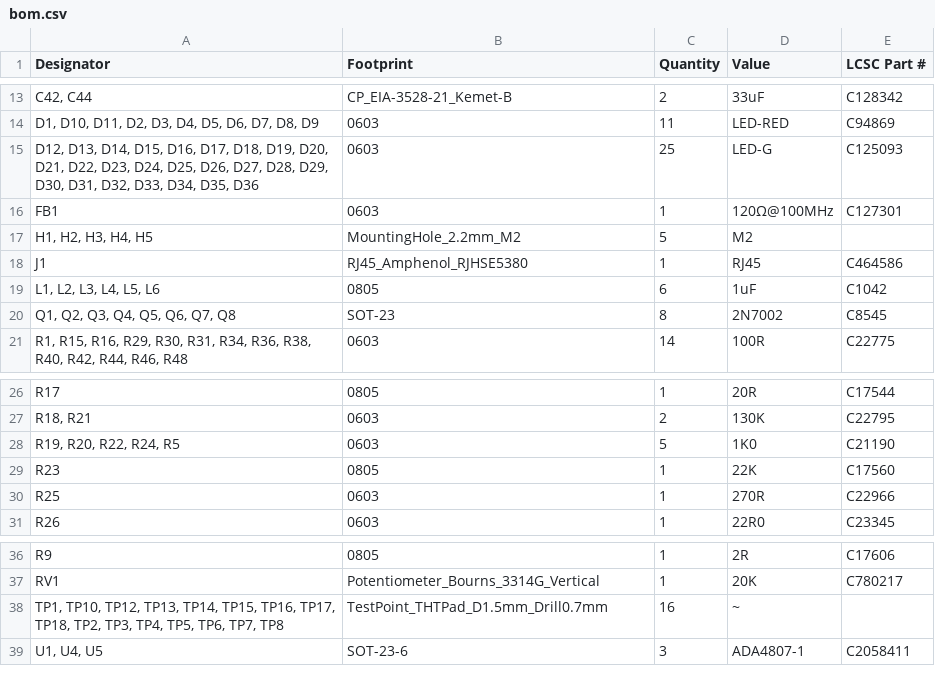
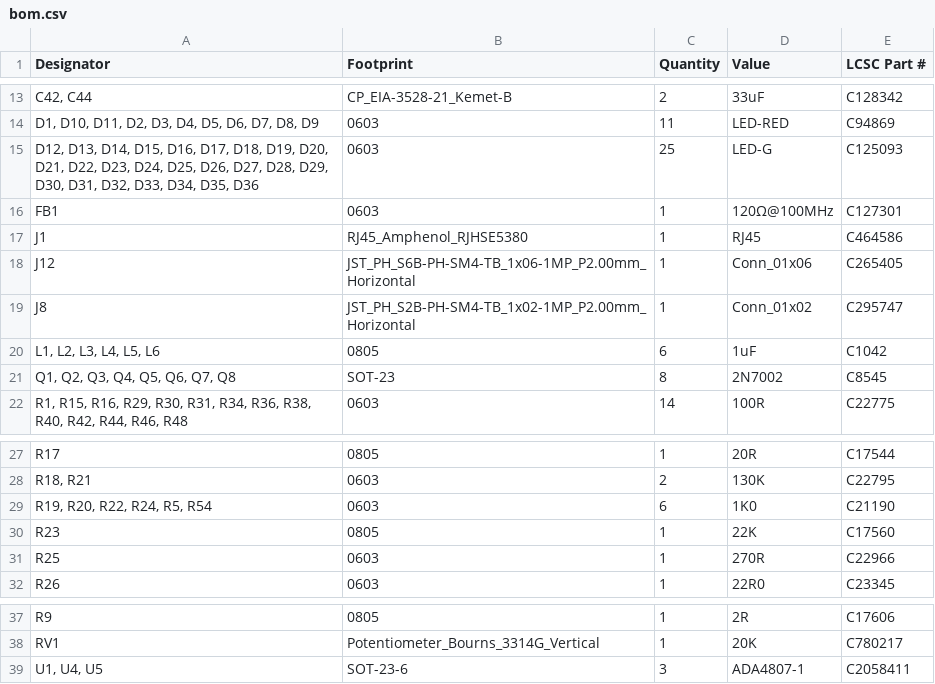
Before and after one commit to fluffy/blinky, a CSV file: hardware/blinky_v4/production/bom.csv, drawn as a sheet; only a part is shown, gaps mark what is left out; removed rows and columns are numbered as before the commit, all else as after; the diff names each change by its address in the sheet, - before the commit and + after, or states it on an @@ line.

```diff
--- a/hardware/blinky_v4/production/bom.csv
+++ b/hardware/blinky_v4/production/bom.csv
-row 17: H1, H2, H3, H4, H5 | MountingHole_2.2mm_M2 | 5 | M2
+row 18: J12 | JST_PH_S6B-PH-SM4-TB_1x06-1MP_P2.00mm_Horizontal | 1 | Conn_01x06 | C265405
+row 19: J8 | JST_PH_S2B-PH-SM4-TB_1x02-1MP_P2.00mm_Horizontal | 1 | Conn_01x02 | C295747
-A29 (Designator): R19, R20, R22, R24, R5
+A29 (Designator): R19, R20, R22, R24, R5, R54
-C29 (Quantity): 5
+C29 (Quantity): 6
-row 38: TP1, TP10, TP12, TP13, TP14, TP15, TP16, TP17, TP18, TP2, TP3, TP4, TP5, TP6, TP7, TP8 | TestPoint_THTPad_D1.5mm_Drill0.7mm | 16 | ~
```
Also changed, not shown: hardware/blinky_v4/production/designators.csv, hardware/blinky_v4/production/positions.csv, 3 other files.
